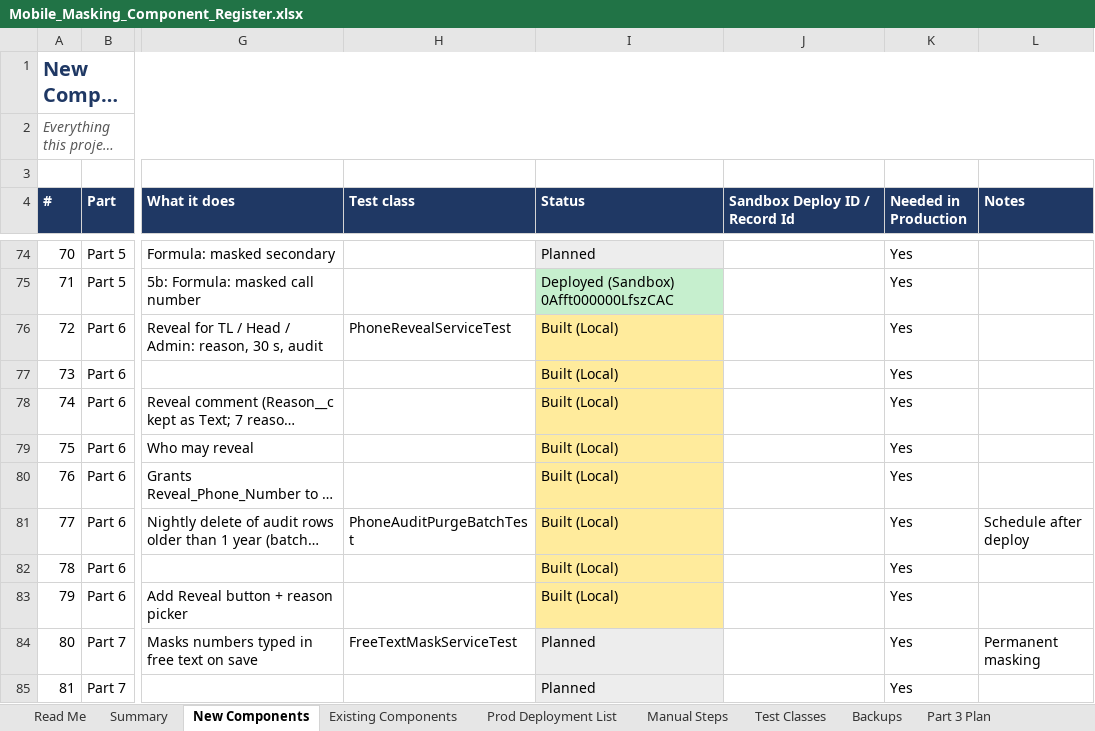
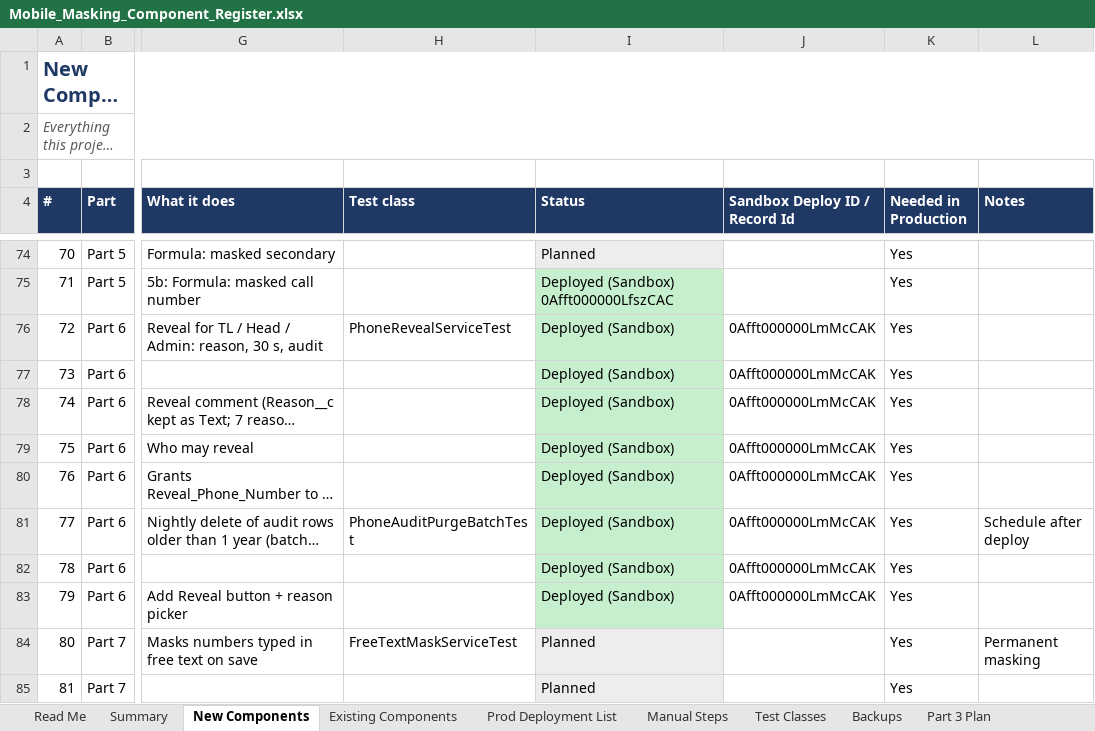
Before and after one commit to ejjigiripraveen-cloud/Mobile-No-masking, an Excel workbook: docs/Mobile_Masking_Component_Register.xlsx, sheet New Components, drawn as a sheet; only a part is shown, gaps mark what is left out; long unchanged cells end in …; values as stored, in another font and other column widths than the file's, no borders; the diff names each change by its address in the sheet, - before the commit and + after, or states it on an @@ line.

```diff
--- a/docs/Mobile_Masking_Component_Register.xlsx (sheet New Components)
+++ b/docs/Mobile_Masking_Component_Register.xlsx (sheet New Components)
-I76:I83 (Status): Built (Local)
+I76:I83 (Status): Deployed (Sandbox)
-I76:I83 fill: #FFEB9C
+I76:I83 fill: #C6EFCE
-J76:J83 (Sandbox Deploy ID / Record Id): (empty)
+J76:J83 (Sandbox Deploy ID / Record Id): 0Afft000000LmMcCAK
```
Also changed, not shown: sheet Release Bundle, sheet Summary, 5 other files.
